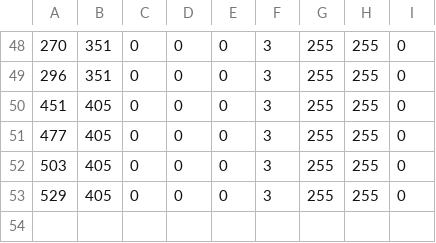
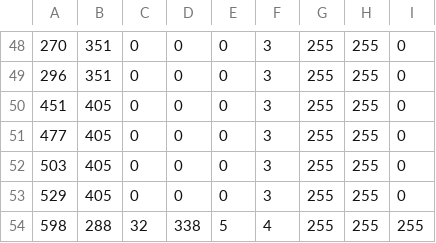
Before and after one commit to amangla20/CS550, a CSV file: WorldsHardestGame/balls.csv, drawn as a sheet; only a part is shown, gaps mark what is left out; the diff names each change by its address in the sheet, - before the commit and + after, or states it on an @@ line.

```diff
--- a/WorldsHardestGame/balls.csv
+++ b/WorldsHardestGame/balls.csv
+row 54: 598 | 288 | 32 | 338 | 5 | 4 | 255 | 255 | 255
```
Also changed, not shown: 2 other files.
